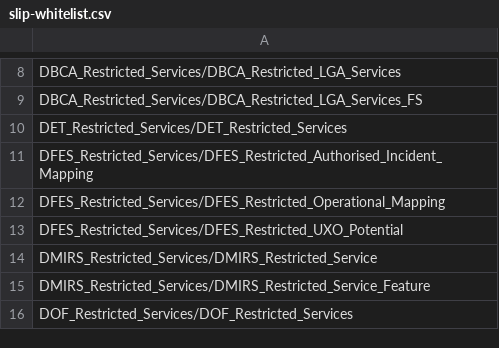
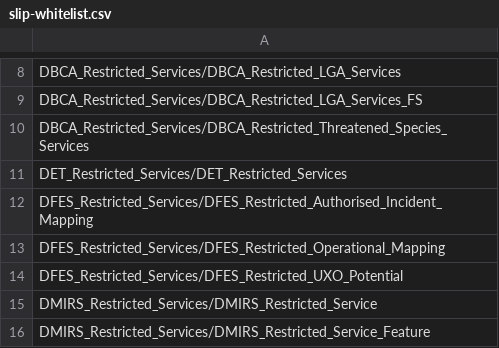
Before and after one commit to datawagovau/slip-harvester-whitelist, a CSV file: slip-whitelist.csv, drawn as a sheet; only a part is shown, gaps mark what is left out; the shorter side is filled out with more unchanged rows; the diff names each change by its address in the sheet, - before the commit and + after, or states it on an @@ line.

Commit message:
Update slip-whitelist.csv
Add DBCA Restricted Threatened Species

```diff
--- a/slip-whitelist.csv
+++ b/slip-whitelist.csv
+row 10: DBCA_Restricted_Services/DBCA_Restricted_Threatened_Species_Services
```
